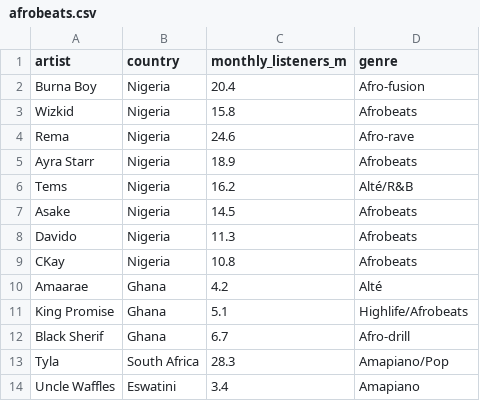
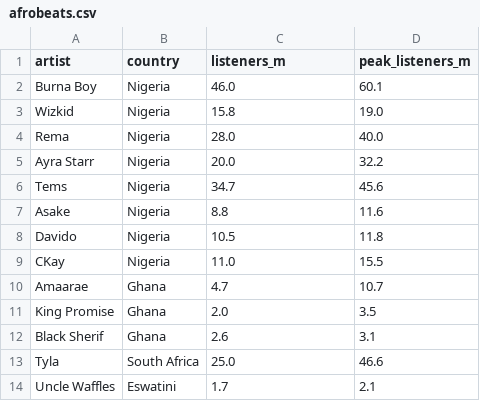
Before and after one commit to has2k1/essence, a CSV file: data/afrobeats.csv, drawn as a sheet.

Commit message:
content: add the Afrobeats design exercise

```diff
--- a/data/afrobeats.csv
+++ b/data/afrobeats.csv
@@ -1,14 +1,14 @@
-artist,country,monthly_listeners_m,genre
-Burna Boy,Nigeria,20.4,Afro-fusion
-Wizkid,Nigeria,15.8,Afrobeats
-Rema,Nigeria,24.6,Afro-rave
-Ayra Starr,Nigeria,18.9,Afrobeats
-Tems,Nigeria,16.2,Alté/R&B
-Asake,Nigeria,14.5,Afrobeats
-Davido,Nigeria,11.3,Afrobeats
-CKay,Nigeria,10.8,Afrobeats
-Amaarae,Ghana,4.2,Alté
-King Promise,Ghana,5.1,Highlife/Afrobeats
-Black Sherif,Ghana,6.7,Afro-drill
-Tyla,South Africa,28.3,Amapiano/Pop
-Uncle Waffles,Eswatini,3.4,Amapiano
+artist,country,listeners_m,peak_listeners_m
+Burna Boy,Nigeria,46.0,60.1
+Wizkid,Nigeria,15.8,19.0
+Rema,Nigeria,28.0,40.0
+Ayra Starr,Nigeria,20.0,32.2
+Tems,Nigeria,34.7,45.6
+Asake,Nigeria,8.8,11.6
+Davido,Nigeria,10.5,11.8
+CKay,Nigeria,11.0,15.5
+Amaarae,Ghana,4.7,10.7
+King Promise,Ghana,2.0,3.5
+Black Sherif,Ghana,2.6,3.1
+Tyla,South Africa,25.0,46.6
+Uncle Waffles,Eswatini,1.7,2.1
```
Also changed, not shown: 2 other files.
